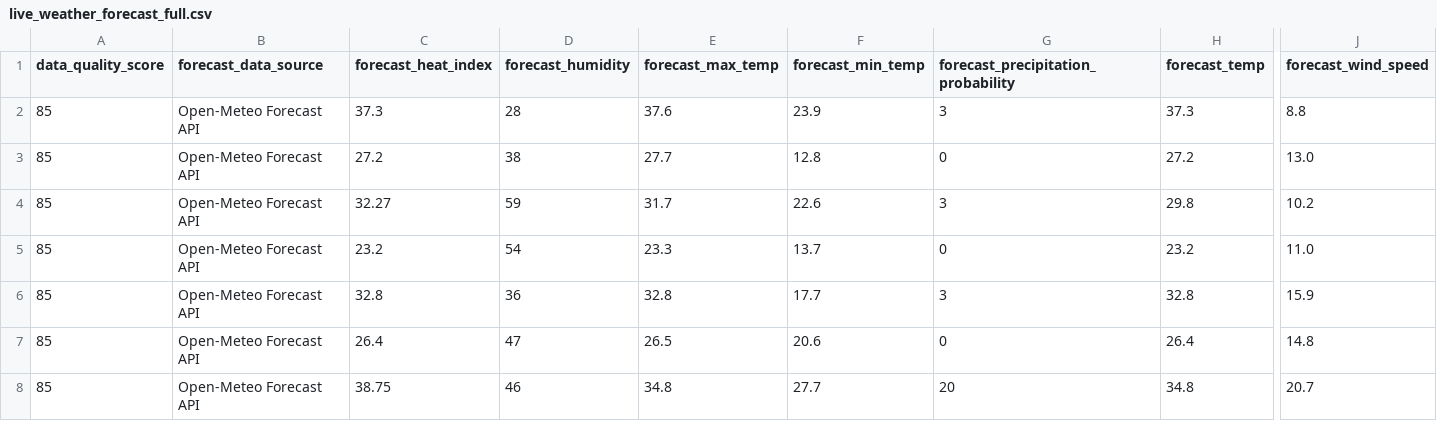
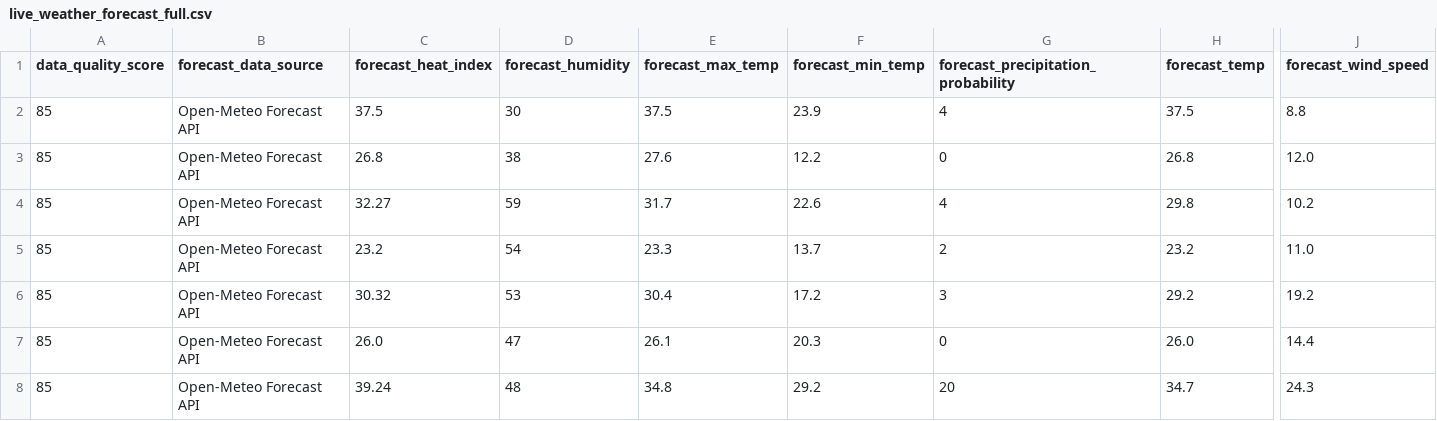
Before and after one commit to sgoersdorf-design/the-weather-cup-2026, a CSV file: data/live_weather_forecast_full.csv, drawn as a sheet; only a part is shown, gaps mark what is left out; the diff covers the shown part only; the diff names each change by its address in the sheet, - before the commit and + after, or states it on an @@ line.

```diff
--- a/data/live_weather_forecast_full.csv
+++ b/data/live_weather_forecast_full.csv
-C2 (forecast_heat_index): 37.3
+C2 (forecast_heat_index): 37.5
-D2 (forecast_humidity): 28
+D2 (forecast_humidity): 30
-E2 (forecast_max_temp): 37.6
+E2 (forecast_max_temp): 37.5
-G2: 3
+G2: 4
-H2 (forecast_temp): 37.3
+H2 (forecast_temp): 37.5
-C3 (forecast_heat_index): 27.2
+C3 (forecast_heat_index): 26.8
-E3 (forecast_max_temp): 27.7
+E3 (forecast_max_temp): 27.6
-F3 (forecast_min_temp): 12.8
+F3 (forecast_min_temp): 12.2
-H3 (forecast_temp): 27.2
+H3 (forecast_temp): 26.8
-J3 (forecast_wind_speed): 13.0
+J3 (forecast_wind_speed): 12.0
-G4: 3
+G4: 4
-G5: 0
+G5: 2
-C6 (forecast_heat_index): 32.8
+C6 (forecast_heat_index): 30.32
-D6 (forecast_humidity): 36
+D6 (forecast_humidity): 53
-E6 (forecast_max_temp): 32.8
+E6 (forecast_max_temp): 30.4
-F6 (forecast_min_temp): 17.7
+F6 (forecast_min_temp): 17.2
-H6 (forecast_temp): 32.8
+H6 (forecast_temp): 29.2
-J6 (forecast_wind_speed): 15.9
+J6 (forecast_wind_speed): 19.2
-C7 (forecast_heat_index): 26.4
+C7 (forecast_heat_index): 26.0
-E7 (forecast_max_temp): 26.5
+E7 (forecast_max_temp): 26.1
-F7 (forecast_min_temp): 20.6
+F7 (forecast_min_temp): 20.3
-H7 (forecast_temp): 26.4
+H7 (forecast_temp): 26.0
-J7 (forecast_wind_speed): 14.8
+J7 (forecast_wind_speed): 14.4
-C8 (forecast_heat_index): 38.75
+C8 (forecast_heat_index): 39.24
-D8 (forecast_humidity): 46
+D8 (forecast_humidity): 48
-F8 (forecast_min_temp): 27.7
+F8 (forecast_min_temp): 29.2
-H8 (forecast_temp): 34.8
+H8 (forecast_temp): 34.7
-J8 (forecast_wind_speed): 20.7
+J8 (forecast_wind_speed): 24.3
```
Also changed, not shown: 33 edited cells elsewhere in this file, 3 other files.
